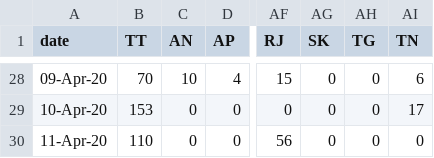
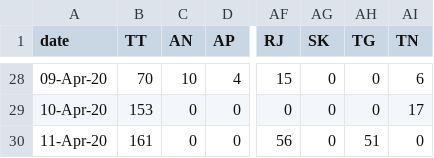
Before and after one commit to wanderingcoderr/api, a CSV file: states_daily_csv/recovered.csv, drawn as a sheet; only a part is shown, gaps mark what is left out; the diff names each change by its address in the sheet, - before the commit and + after, or states it on an @@ line.

```diff
--- a/states_daily_csv/recovered.csv
+++ b/states_daily_csv/recovered.csv
-B30 (TT): 110
+B30 (TT): 161
-AH30 (TG): 0
+AH30 (TG): 51
```
Also changed, not shown: states_daily_csv/confirmed.csv, states_daily_csv/deceased.csv, 7 other files.
